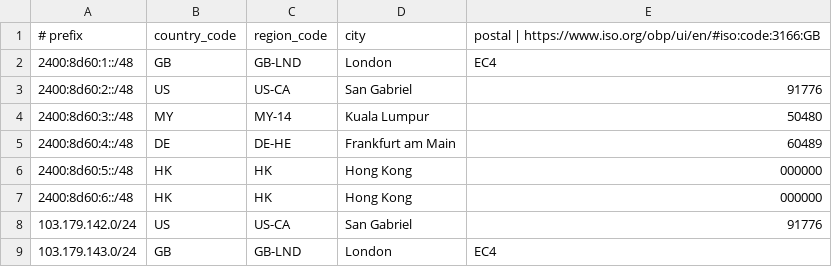
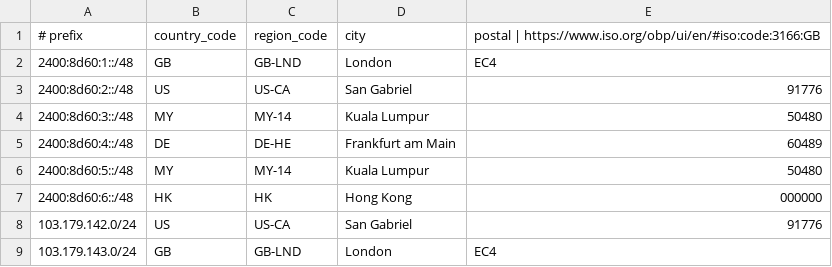
Before and after one commit to evoxt/geofeed, a CSV file: geofeed.csv, drawn as a sheet; only a part is shown.

Commit message:
Update geofeed.csv

```diff
--- a/geofeed.csv
+++ b/geofeed.csv
@@ -5,3 +5,3 @@
 2400:8d60:4::/48,DE,DE-HE,Frankfurt am Main,60489
-2400:8d60:5::/48,HK,HK,Hong Kong,000000
+2400:8d60:5::/48,MY,MY-14,Kuala Lumpur,50480
 2400:8d60:6::/48,HK,HK,Hong Kong,000000
```
